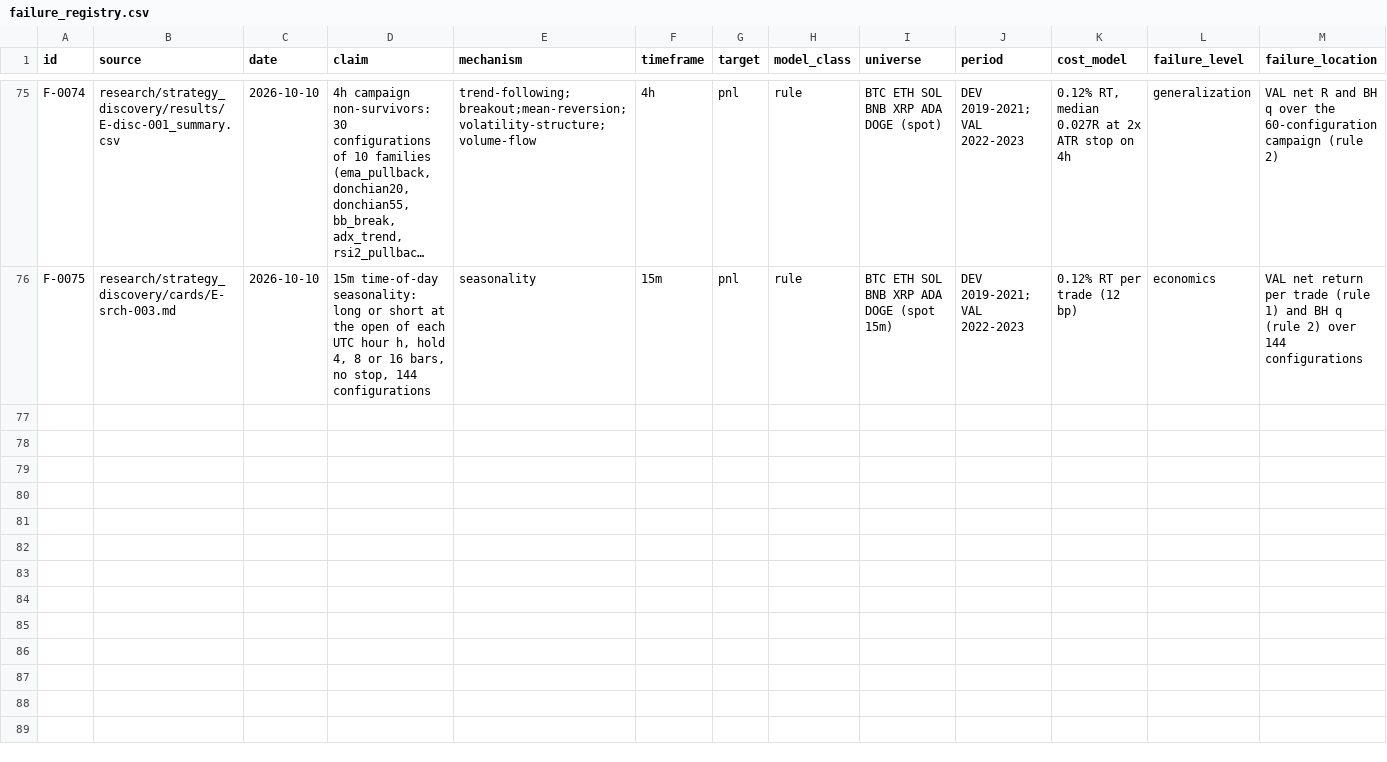
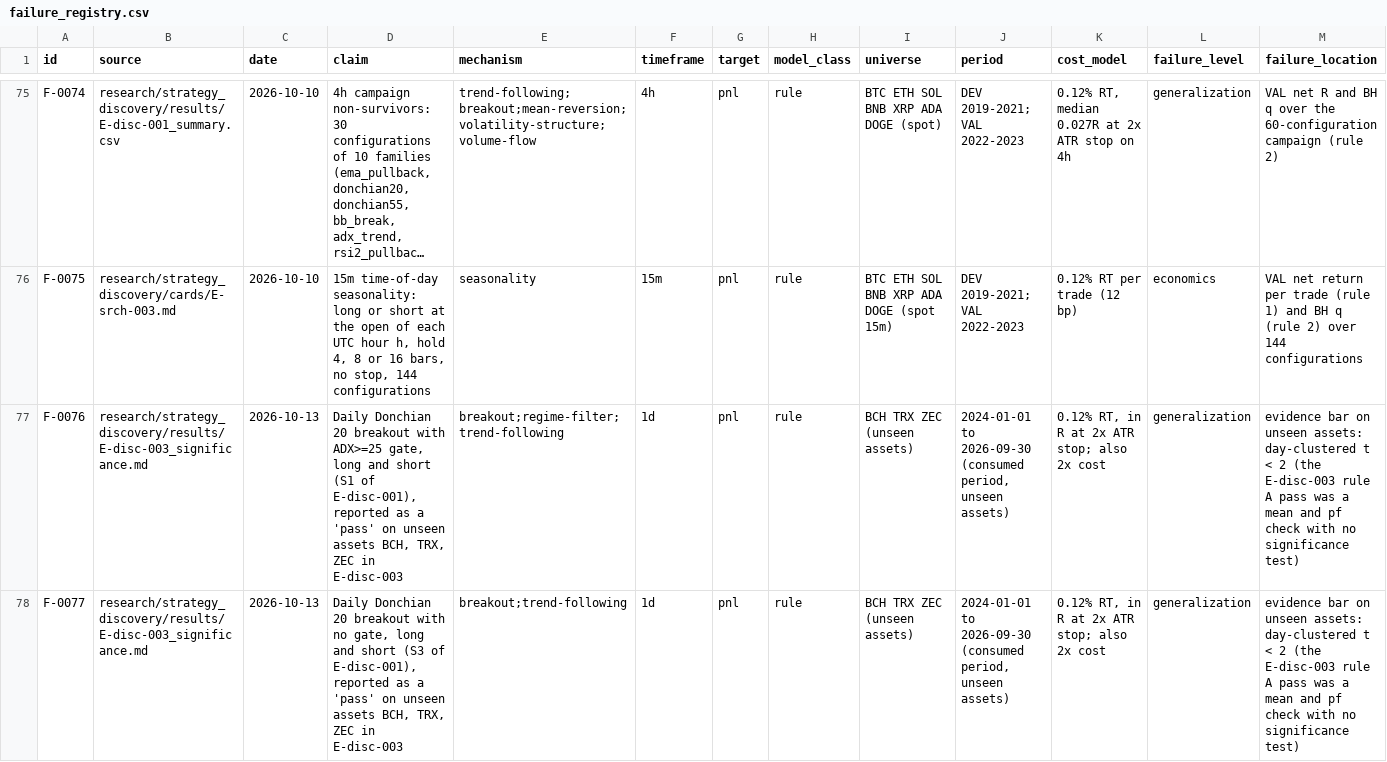
Before and after one commit to yuosef772424/crypto-signal-prediction, a CSV file: docs/research/failure_registry.csv, drawn as a sheet; only a part is shown, gaps mark what is left out; long unchanged cells end in …; rows hold the shown columns only; the diff names each change by its address in the sheet, - before the commit and + after, or states it on an @@ line.

```diff
--- a/docs/research/failure_registry.csv
+++ b/docs/research/failure_registry.csv
+row 77: F-0076 | research/strategy_discovery/results/E-disc-003_significance.md | 2026-10-13 | Daily Donchian 20 breakout with ADX>=25 gate, long and short (S1 of E-disc-001), reported as a 'pass' on unseen assets BCH, TRX, ZEC in E-disc-003 | breakout;regime-filter;trend-following | 1d | pnl | rule | BCH TRX ZEC (unseen assets) | 2024-01-01 to 2026-09-30 (consumed period, unseen assets) | 0.12% RT, in R at 2x ATR stop; also 2x cost | generalization | evidence bar on unseen assets: day-clustered t < 2 (the E-disc-003 rule A pass was a mean and pf check with no significance test)
+row 78: F-0077 | research/strategy_discovery/results/E-disc-003_significance.md | 2026-10-13 | Daily Donchian 20 breakout with no gate, long and short (S3 of E-disc-001), reported as a 'pass' on unseen assets BCH, TRX, ZEC in E-disc-003 | breakout;trend-following | 1d | pnl | rule | BCH TRX ZEC (unseen assets) | 2024-01-01 to 2026-09-30 (consumed period, unseen assets) | 0.12% RT, in R at 2x ATR stop; also 2x cost | generalization | evidence bar on unseen assets: day-clustered t < 2 (the E-disc-003 rule A pass was a mean and pf check with no significance test)
```
Also changed, not shown: 15 other files.
